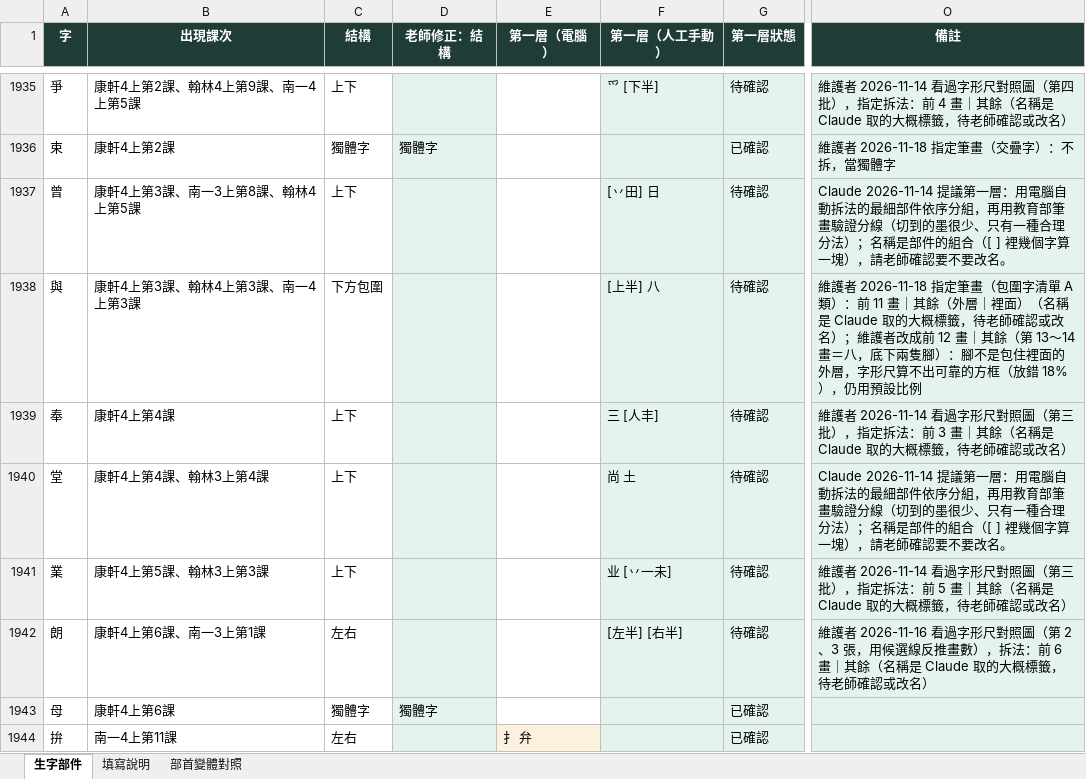
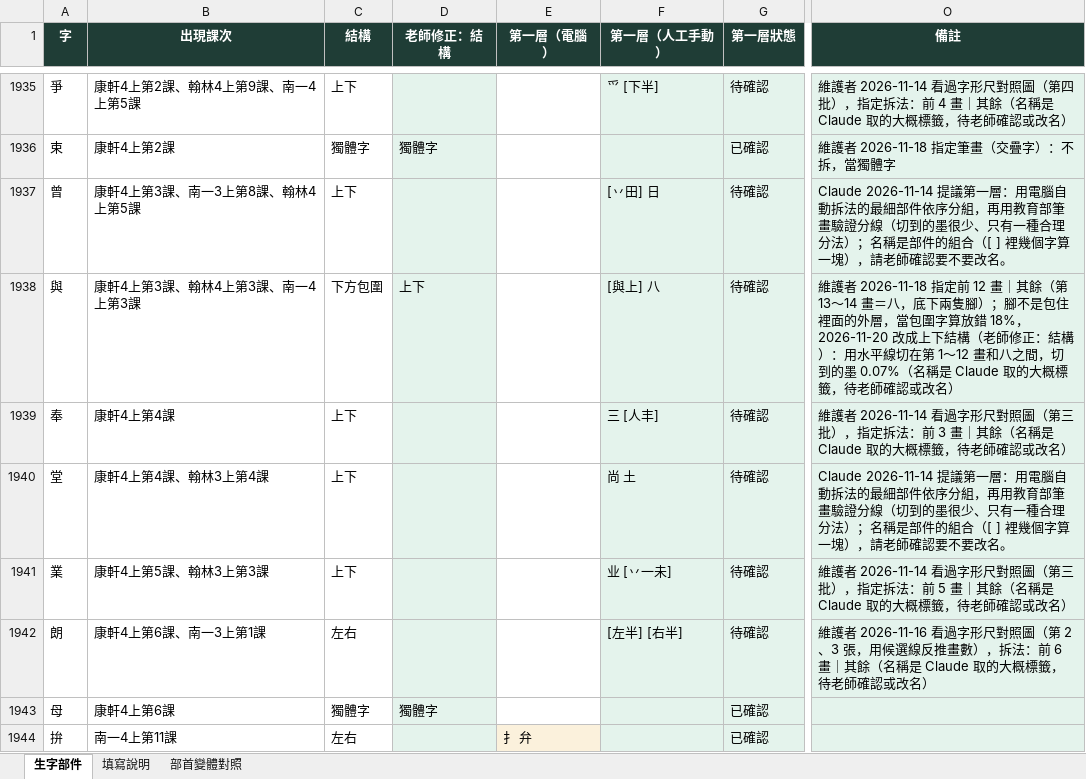
Before and after one commit to slddq237-eng/Educational-Assessment-system-for-6-12-students-with-special-needs, an Excel workbook: docs/materials/parts-table.xlsx, sheet 生字部件, drawn as a sheet; only a part is shown, gaps mark what is left out; values as stored, in another font and other column widths than the file's, no borders; the diff names each change by its address in the sheet, - before the commit and + after, or states it on an @@ line.

```diff
--- a/docs/materials/parts-table.xlsx (sheet 生字部件)
+++ b/docs/materials/parts-table.xlsx (sheet 生字部件)
-D1938 (老師修正：結構): (empty)
+D1938 (老師修正：結構): 上下
-F1938 (第一層（人工手動）): [上半] 八
+F1938 (第一層（人工手動）): [與上] 八
-O1938 (備註): …2026-11-18 指定筆畫（包圍字清單 A 類）：前 11 畫｜其餘（外層｜裡面）（名稱是 Claude 取的大概標籤，待老師確認或改名）；維護者改成前 12 畫｜其餘（第 13～14 畫＝八，底下兩隻腳）：腳不是包住裡面的外層，字形尺算不出可靠的方框（放錯 18%），仍用預設比例
+O1938 (備註): …2026-11-18 指定前 12 畫｜其餘（第 13～14 畫＝八，底下兩隻腳）；腳不是包住裡面的外層，當包圍字算放錯 18%，2026-11-20 改成上下結構（老師修正：結構）：用水平線切在第 1～12 畫和八之間，切到的墨 0.07%（名稱是 Claude 取的大概標籤，待老師確認或改名）
```
Also changed, not shown: 11 other files.
